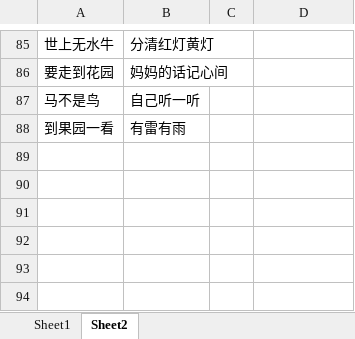
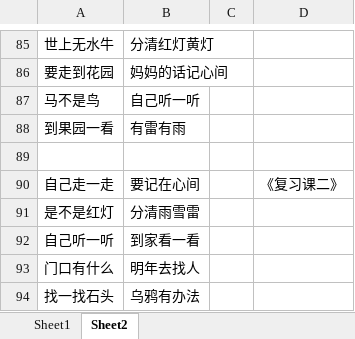
Before and after one commit to xiaowenwenlearning/love, an Excel workbook: content/table1.xlsx, sheet Sheet2, drawn as a sheet; only a part is shown, gaps mark what is left out; values as stored, in another font and other column widths than the file's, no borders; the diff names each change by its address in the sheet, - before the commit and + after, or states it on an @@ line.

Commit message:
Add files via upload

```diff
--- a/content/table1.xlsx (sheet Sheet2)
+++ b/content/table1.xlsx (sheet Sheet2)
+row 89: (empty)
+row 90: 自己走一走 | 要记在心间 |  | 《复习课二》
+row 91: 是不是红灯 | 分清雨雪雷
+row 92: 自己听一听 | 到家看一看
+row 93: 门口有什么 | 明年去找人
+row 94: 找一找石头 | 乌鸦有办法
```
